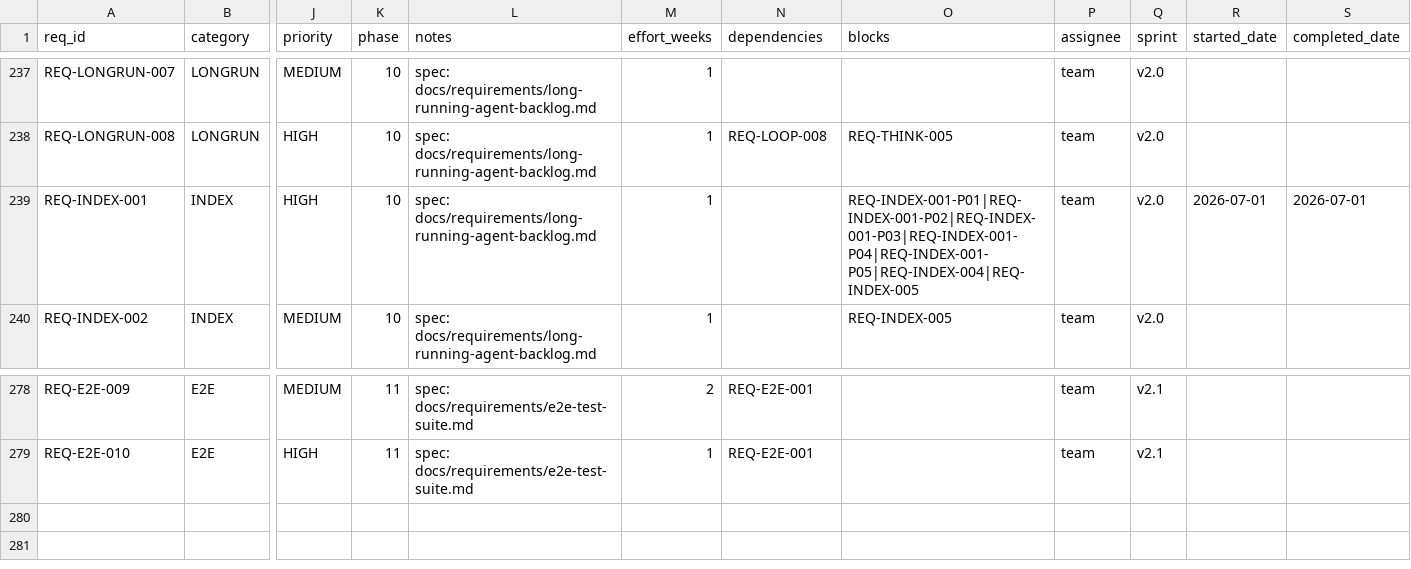
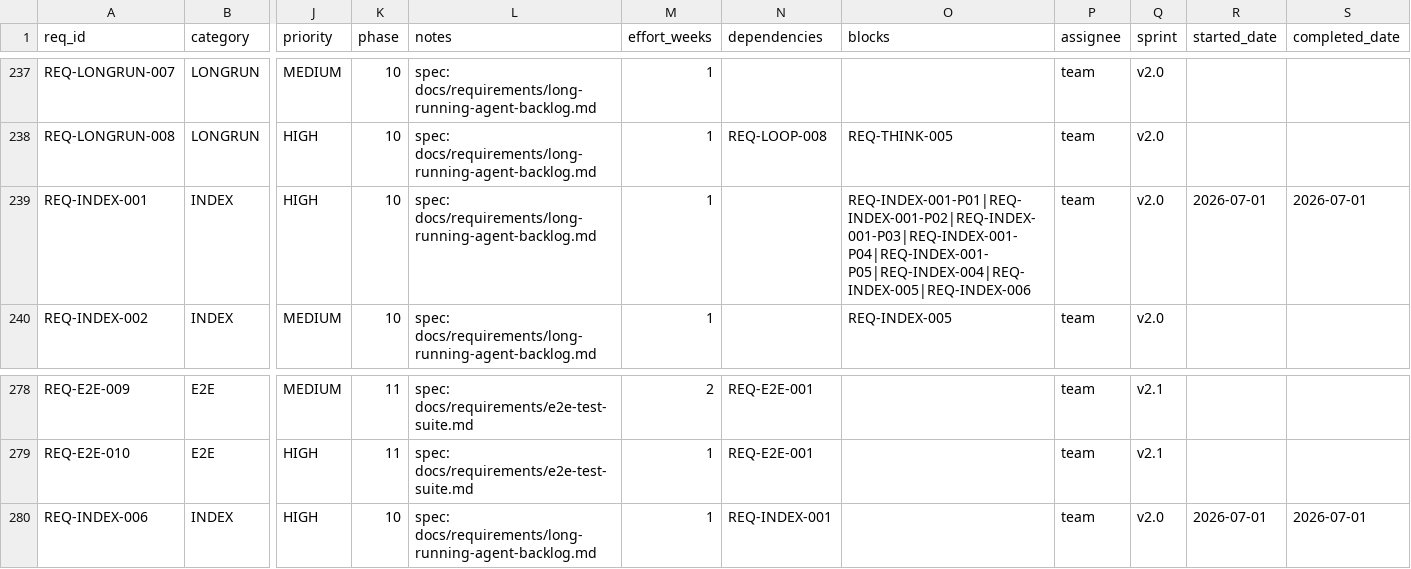
Before and after one commit to rtmx-ai/aegis-cli, a CSV file: .rtmx/database.csv, drawn as a sheet; only a part is shown, gaps mark what is left out; rows hold the shown columns only; the diff names each change by its address in the sheet, - before the commit and + after, or states it on an @@ line.

```diff
--- a/.rtmx/database.csv
+++ b/.rtmx/database.csv
-O239 (blocks): REQ-INDEX-001-P01|REQ-INDEX-001-P02|REQ-INDEX-001-P03|REQ-INDEX-001-P04|REQ-INDEX-001-P05|REQ-INDEX-004|REQ-INDEX-005
+O239 (blocks): REQ-INDEX-001-P01|REQ-INDEX-001-P02|REQ-INDEX-001-P03|REQ-INDEX-001-P04|REQ-INDEX-001-P05|REQ-INDEX-004|REQ-INDEX-005|REQ-INDEX-006
+row 280: REQ-INDEX-006 | INDEX | HIGH | 10 | spec: docs/requirements/long-running-agent-backlog.md | 1 | REQ-INDEX-001 |  | team | v2.0 | 2026-07-01 | 2026-07-01
```
Also changed, not shown: 5 other files.
